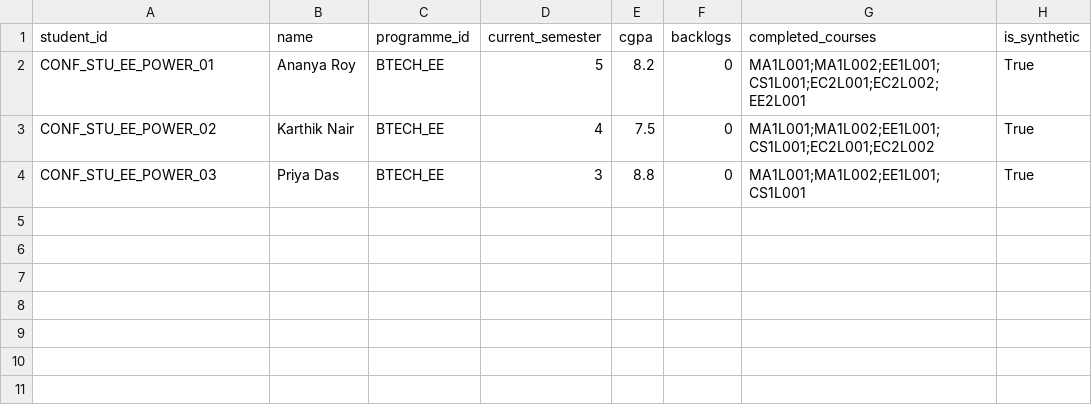
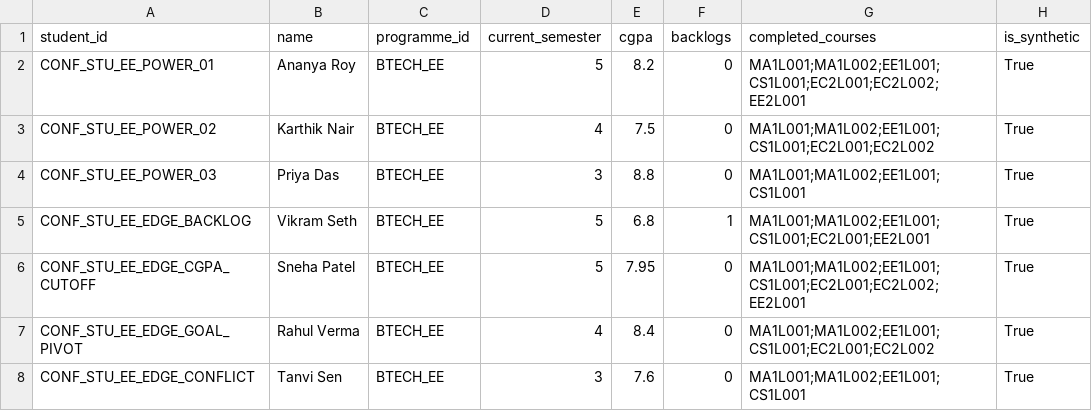
Before and after one commit to SusheelSagar4/EBuddy, a CSV file: data/seed/personas/ee_power_core/students.csv, drawn as a sheet; the diff names each change by its address in the sheet, - before the commit and + after, or states it on an @@ line.

```diff
--- a/data/seed/personas/ee_power_core/students.csv
+++ b/data/seed/personas/ee_power_core/students.csv
+row 5: CONF_STU_EE_EDGE_BACKLOG | Vikram Seth | BTECH_EE | 5 | 6.8 | 1 | MA1L001;MA1L002;EE1L001;CS1L001;EC2L001;EE2L001 | True
+row 6: CONF_STU_EE_EDGE_CGPA_CUTOFF | Sneha Patel | BTECH_EE | 5 | 7.95 | 0 | MA1L001;MA1L002;EE1L001;CS1L001;EC2L001;EC2L002;EE2L001 | True
+row 7: CONF_STU_EE_EDGE_GOAL_PIVOT | Rahul Verma | BTECH_EE | 4 | 8.4 | 0 | MA1L001;MA1L002;EE1L001;CS1L001;EC2L001;EC2L002 | True
+row 8: CONF_STU_EE_EDGE_CONFLICT | Tanvi Sen | BTECH_EE | 3 | 7.6 | 0 | MA1L001;MA1L002;EE1L001;CS1L001 | True
```
Also changed, not shown: data/seed/kb/course_skill.csv, data/seed/kb/goal_skill_requirement.csv, 22 other files.
